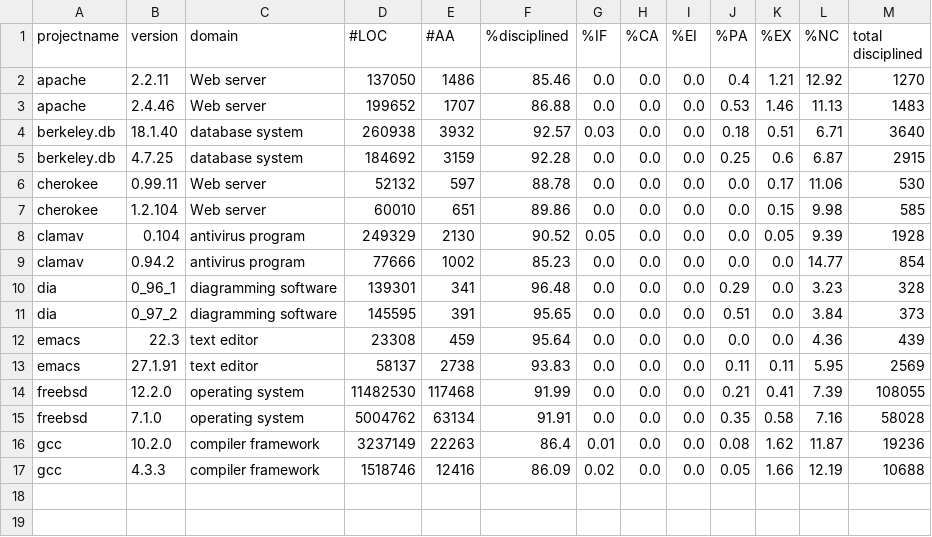
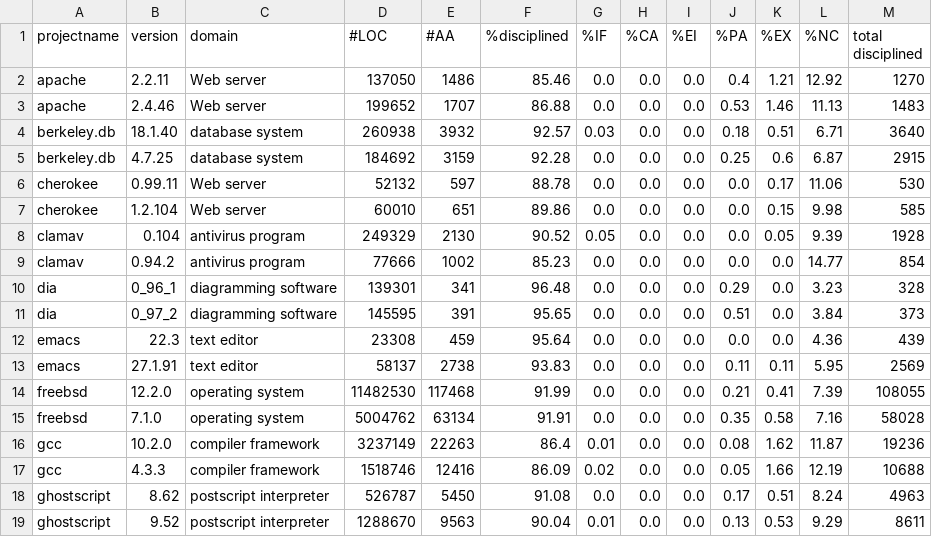
Before and after one commit to samurollie/ifdef-catcher, a CSV file: phase-2-quantitative-analysis/result.csv, drawn as a sheet.

Commit message:
Update result.csv

```diff
--- a/phase-2-quantitative-analysis/result.csv
+++ b/phase-2-quantitative-analysis/result.csv
@@ -17 +17,3 @@ gcc,10.2.0,compiler framework,3237149,22263,86.4,0.01,0.0,0.0,0.08,1.62,11.87,19
 gcc,4.3.3,compiler framework,1518746,12416,86.09,0.02,0.0,0.0,0.05,1.66,12.19,10688
+ghostscript,8.62,postscript interpreter,526787,5450,91.08,0.0,0.0,0.0,0.17,0.51,8.24,4963
+ghostscript,9.52,postscript interpreter,1288670,9563,90.04,0.01,0.0,0.0,0.13,0.53,9.29,8611
```
